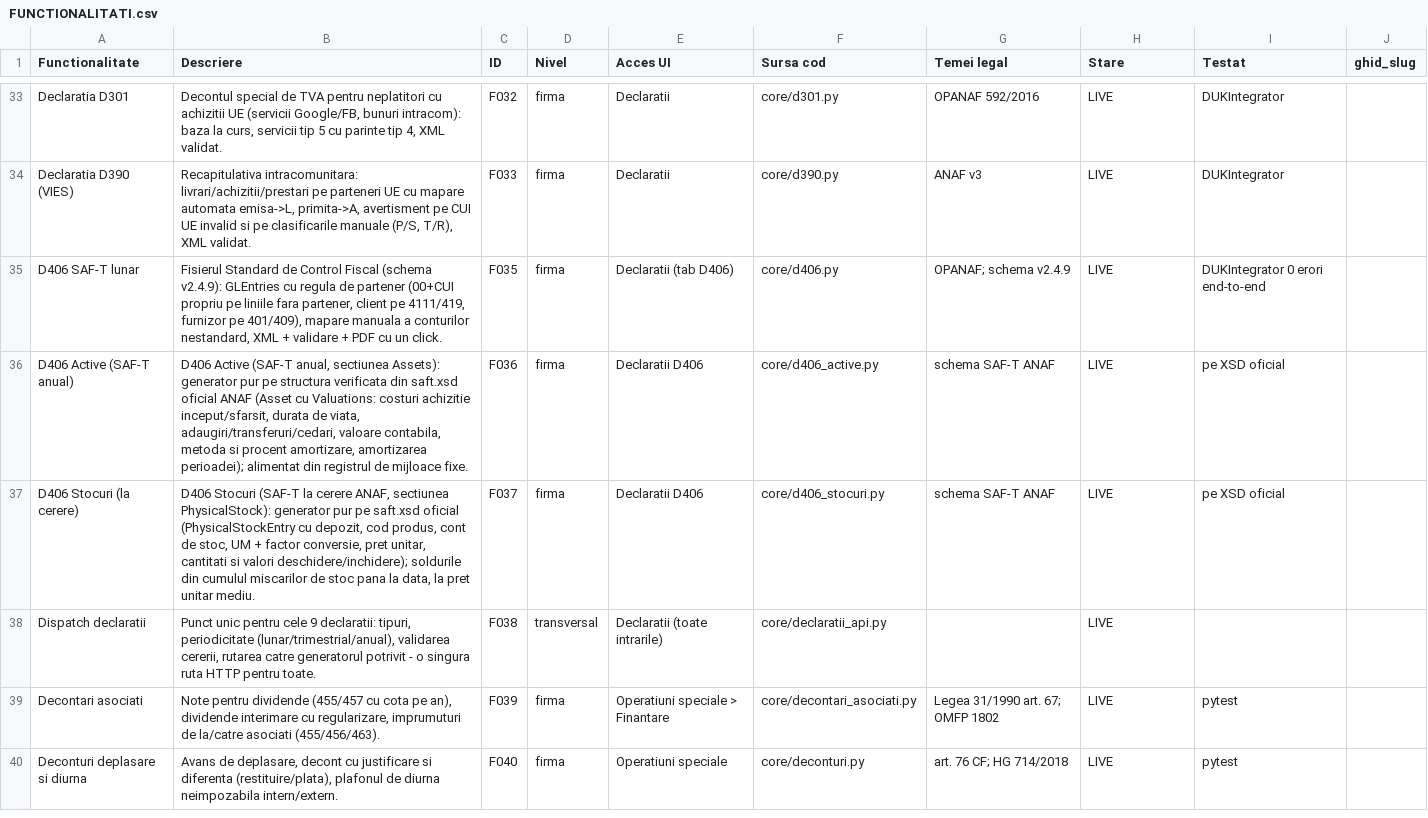
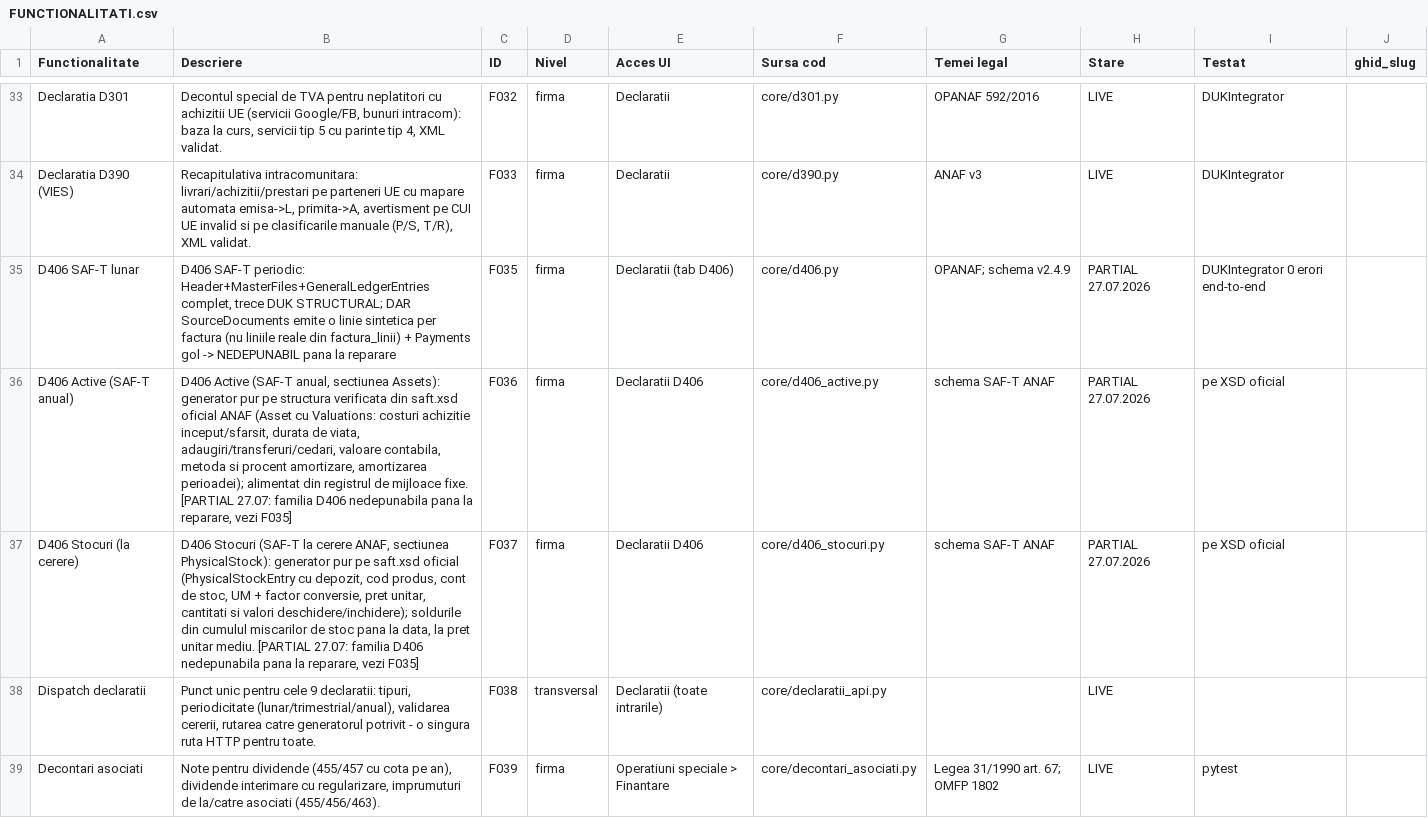
Before and after one commit to CostinHat/iconta-nou-review, a CSV file: FUNCTIONALITATI.csv, drawn as a sheet; only a part is shown, gaps mark what is left out; the shorter side is filled out with more unchanged rows.

Commit message:
D406 (SAF-T) nedepunabil: corectez claim-ul + notez gap-ul (NU ating generatorul)
Descoperit prin verificare la sursa (git + ANAF): D406 periodic cere SourceDocuments la nivel de linie de
factura (InvoiceLine), obligatoriu. Generatorul (core/d406.py) emite dintotdeauna o SINGURA linie sintetica
per factura (707/371, cantitate 1, pret = net total), nu liniile reale din factura_linii; Payments gol.
Proba DUK din iulie a fost pe STRUCTURA (namespace/schema), nu pe continut -> fisierul trece DUK dar e
INCOMPLET fata de ANAF. Deci D406 NU e depunabil.

Doar documentatie + registru (generatorul se repara in sesiune separata):
- MARKETING.md: PERMISE nu mai zice "D100-D406 pe DUK" (enumerare fara D406); D406 mutat pe INTERZISE.
- FUNCTIONALITATI.csv: F035 (SAF-T lunar), F036 (Active), F037 (Stocuri) LIVE -> PARTIAL, descriere reala.
  GRUPE_FUNC regenerat (D406 iese din lista publica Functionalitati); login.js ?v=6 -> ?v=7 (cache-bust).
- core/d406.py: comentariul de stadiu corectat (nu mai zice "schelet"; spune exact: linie sintetica,
  Payments gol, trece DUK structural dar nedepunabil). DOAR comentariul, cod neatins.
- DECIZII.md + DE_FACUT.md: gap-ul documentat cu ce lipseste (linii reale factura_linii + Payments) si ce
  presupune reparatia (re-validare DUK pe continut real). Prioritate maxima.

Verificat: verificator TOTAL 0 (GRUPE_FUNC_STALE 0); py_compile d406 OK; pytest 946 passed.

```diff
--- a/FUNCTIONALITATI.csv
+++ b/FUNCTIONALITATI.csv
@@ -34,5 +34,5 @@ Declaratia D301,"Decontul special de TVA pentru neplatitori cu achizitii UE (ser
 Declaratia D390 (VIES),"Recapitulativa intracomunitara: livrari/achizitii/prestari pe parteneri UE cu mapare automata emisa->L, primita->A, avertisment pe CUI UE invalid si pe clasificarile manuale (P/S, T/R), XML validat.",F033,firma,Declaratii,core/d390.py,ANAF v3,LIVE,DUKIntegrator,
-D406 SAF-T lunar,"Fisierul Standard de Control Fiscal (schema v2.4.9): GLEntries cu regula de partener (00+CUI propriu pe liniile fara partener, client pe 4111/419, furnizor pe 401/409), mapare manuala a conturilor nestandard, XML + validare + PDF cu un click.",F035,firma,Declaratii (tab D406),core/d406.py,OPANAF; schema v2.4.9,LIVE,DUKIntegrator 0 erori end-to-end,
-D406 Active (SAF-T anual),"D406 Active (SAF-T anual, sectiunea Assets): generator pur pe structura verificata din saft.xsd oficial ANAF (Asset cu Valuations: costuri achizitie inceput/sfarsit, durata de viata, adaugiri/transferuri/cedari, valoare contabila, metoda si procent amortizare, amortizarea perioadei); alimentat din registrul de mijloace fixe.",F036,firma,Declaratii D406,core/d406_active.py,schema SAF-T ANAF,LIVE,pe XSD oficial,
-D406 Stocuri (la cerere),"D406 Stocuri (SAF-T la cerere ANAF, sectiunea PhysicalStock): generator pur pe saft.xsd oficial (PhysicalStockEntry cu depozit, cod produs, cont de stoc, UM + factor conversie, pret unitar, cantitati si valori deschidere/inchidere); soldurile din cumulul miscarilor de stoc pana la data, la pret unitar mediu.",F037,firma,Declaratii D406,core/d406_stocuri.py,schema SAF-T ANAF,LIVE,pe XSD oficial,
+D406 SAF-T lunar,"D406 SAF-T periodic: Header+MasterFiles+GeneralLedgerEntries complet, trece DUK STRUCTURAL; DAR SourceDocuments emite o linie sintetica per factura (nu liniile reale din factura_linii) + Payments gol -> NEDEPUNABIL pana la reparare",F035,firma,Declaratii (tab D406),core/d406.py,OPANAF; schema v2.4.9,PARTIAL 27.07.2026,DUKIntegrator 0 erori end-to-end,
+D406 Active (SAF-T anual),"D406 Active (SAF-T anual, sectiunea Assets): generator pur pe structura verificata din saft.xsd oficial ANAF (Asset cu Valuations: costuri achizitie inceput/sfarsit, durata de viata, adaugiri/transferuri/cedari, valoare contabila, metoda si procent amortizare, amortizarea perioadei); alimentat din registrul de mijloace fixe. [PARTIAL 27.07: familia D406 nedepunabila pana la reparare, vezi F035]",F036,firma,Declaratii D406,core/d406_active.py,schema SAF-T ANAF,PARTIAL 27.07.2026,pe XSD oficial,
+D406 Stocuri (la cerere),"D406 Stocuri (SAF-T la cerere ANAF, sectiunea PhysicalStock): generator pur pe saft.xsd oficial (PhysicalStockEntry cu depozit, cod produs, cont de stoc, UM + factor conversie, pret unitar, cantitati si valori deschidere/inchidere); soldurile din cumulul miscarilor de stoc pana la data, la pret unitar mediu. [PARTIAL 27.07: familia D406 nedepunabila pana la reparare, vezi F035]",F037,firma,Declaratii D406,core/d406_stocuri.py,schema SAF-T ANAF,PARTIAL 27.07.2026,pe XSD oficial,
 Dispatch declaratii,"Punct unic pentru cele 9 declaratii: tipuri, periodicitate (lunar/trimestrial/anual), validarea cererii, rutarea catre generatorul potrivit - o singura ruta HTTP pentru toate.",F038,transversal,Declaratii (toate intrarile),core/declaratii_api.py,,LIVE,,
```
Also changed, not shown: 6 other files.
